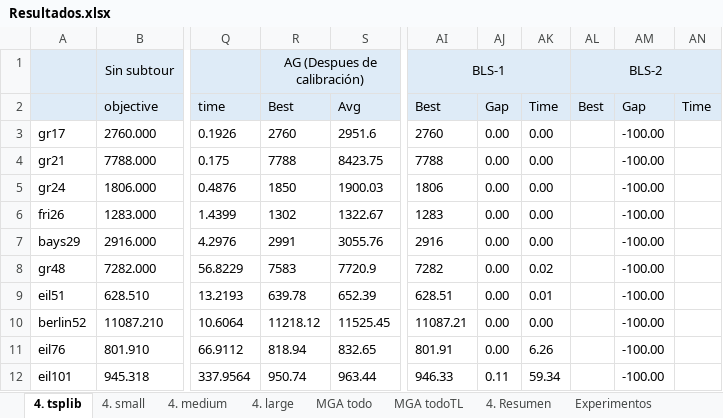
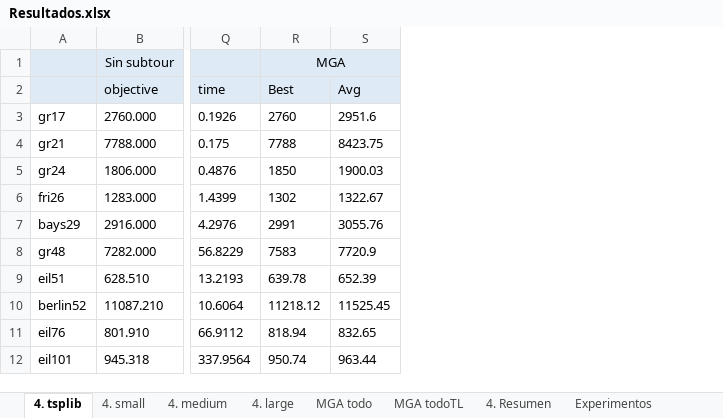
Before and after one commit to pabloojavier/TSPJ_git, an Excel workbook: Resultados.xlsx, sheet 4. tsplib, drawn as a sheet; only a part is shown, gaps mark what is left out; values as stored, in another font and other column widths than the file's, no borders; the diff names each change by its address in the sheet, - before the commit and + after, or states it on an @@ line.

```diff
--- a/Resultados.xlsx (sheet 4. tsplib)
+++ b/Resultados.xlsx (sheet 4. tsplib)
-column AI, rows 1-12: BLS-1 | Best | 2760 | 7788 | 1806 | 1283 | 2916 | 7282 | 628.51 | 11087.21 | 801.91 | 946.33
-column AJ, rows 2-12: Gap | 0.00 | 0.00 | 0.00 | 0.00 | 0.00 | 0.00 | 0.00 | 0.00 | 0.00 | 0.11
-column AK, rows 2-12: Time | 0.00 | 0.00 | 0.00 | 0.00 | 0.00 | 0.02 | 0.01 | 0.00 | 6.26 | 59.34
-column AL, rows 1-2: BLS-2 | Best
-column AM, rows 2-12: Gap | -100.00 | -100.00 | -100.00 | -100.00 | -100.00 | -100.00 | -100.00 | -100.00 | -100.00 | -100.00
-column AN, row 2: Time
-R1: AG (Despues de calibración)
+R1: MGA
```
Also changed, not shown: sheet MGA todo, sheet 4. Resumen, sheet 4. medium, sheet 4. large, sheet 4. small.
